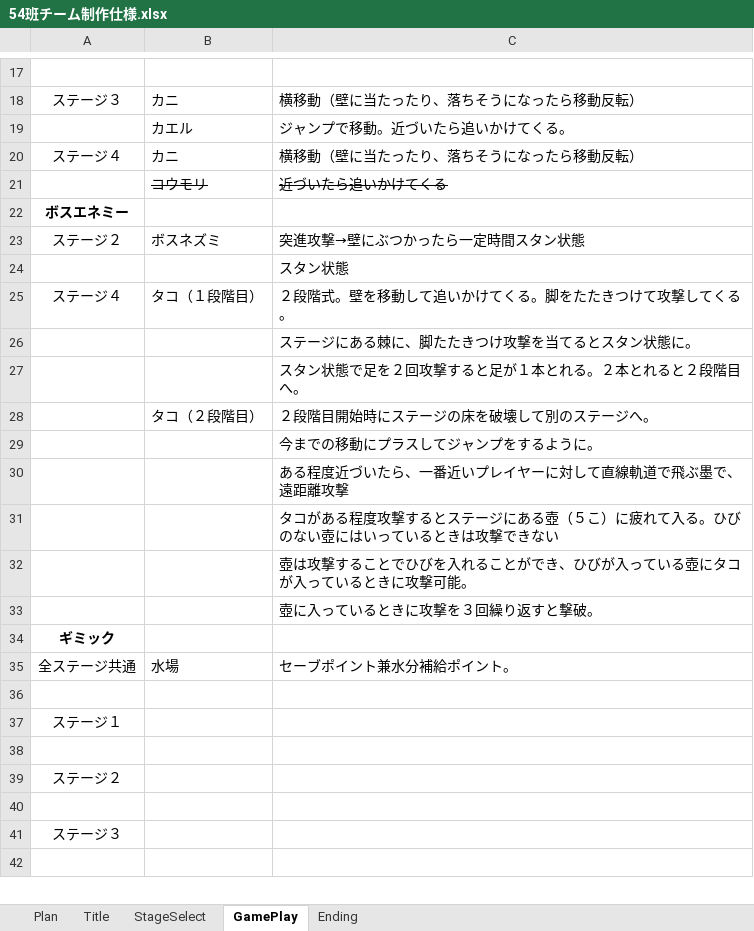
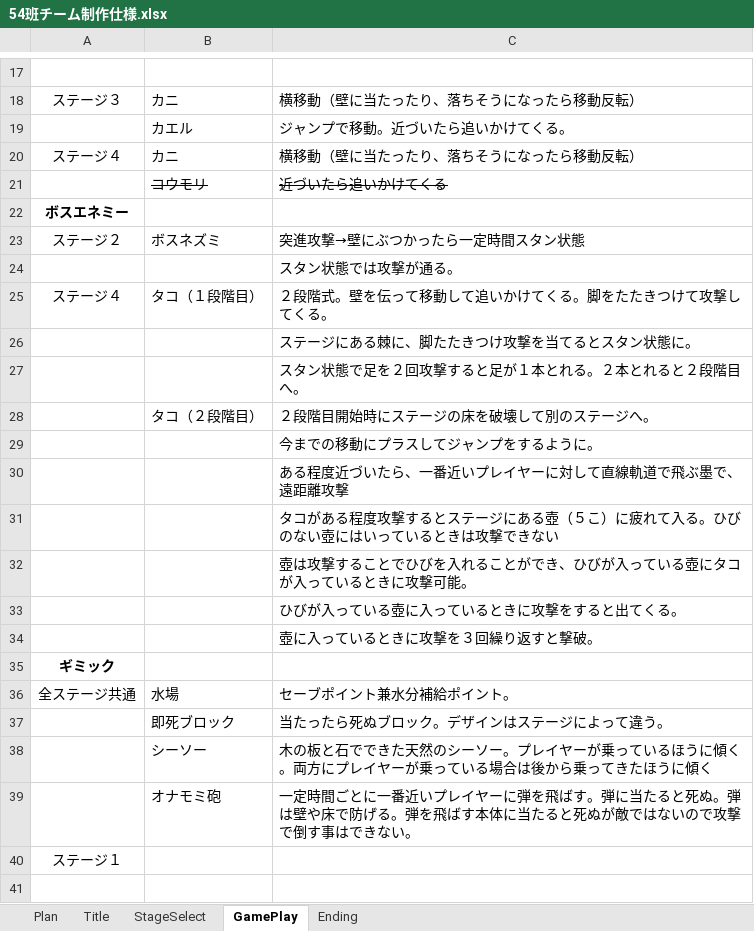
Before and after one commit to team54-kougakuin/Starfish, an Excel workbook: 54班チーム制作仕様.xlsx, sheet GamePlay, drawn as a sheet; only a part is shown, gaps mark what is left out; the shorter side is filled out with more unchanged rows; values as stored, in another font and other column widths than the file's, no borders; addresses are those after the commit; the diff names each change by its address in the sheet, - before the commit and + after, or states it on an @@ line.

Commit message:
全ステージ共通ギミック詳細追記

```diff
--- a/54班チーム制作仕様.xlsx (sheet GamePlay)
+++ b/54班チーム制作仕様.xlsx (sheet GamePlay)
-C24: スタン状態
+C24: スタン状態では攻撃が通る。
-C25: ２段階式。壁を移動して追いかけてくる。脚をたたきつけて攻撃してくる。
+C25: ２段階式。壁を伝って移動して追いかけてくる。脚をたたきつけて攻撃してくる。
+row 33:  |  | ひびが入っている壺に入っているときに攻撃をすると出てくる。
-row 37: (empty)
+row 37:  | 即死ブロック | 当たったら死ぬブロック。デザインはステージによって違う。
+row 38:  | シーソー | 木の板と石でできた天然のシーソー。プレイヤーが乗っているほうに傾く。両方にプレイヤーが乗っている場合は後から乗ってきたほうに傾く
+row 39:  | オナモミ砲 | 一定時間ごとに一番近いプレイヤーに弾を飛ばす。弾に当たると死ぬ。弾は壁や床で防げる。弾を飛ばす本体に当たると死ぬが敵ではないので攻撃で倒す事はできない。
```
